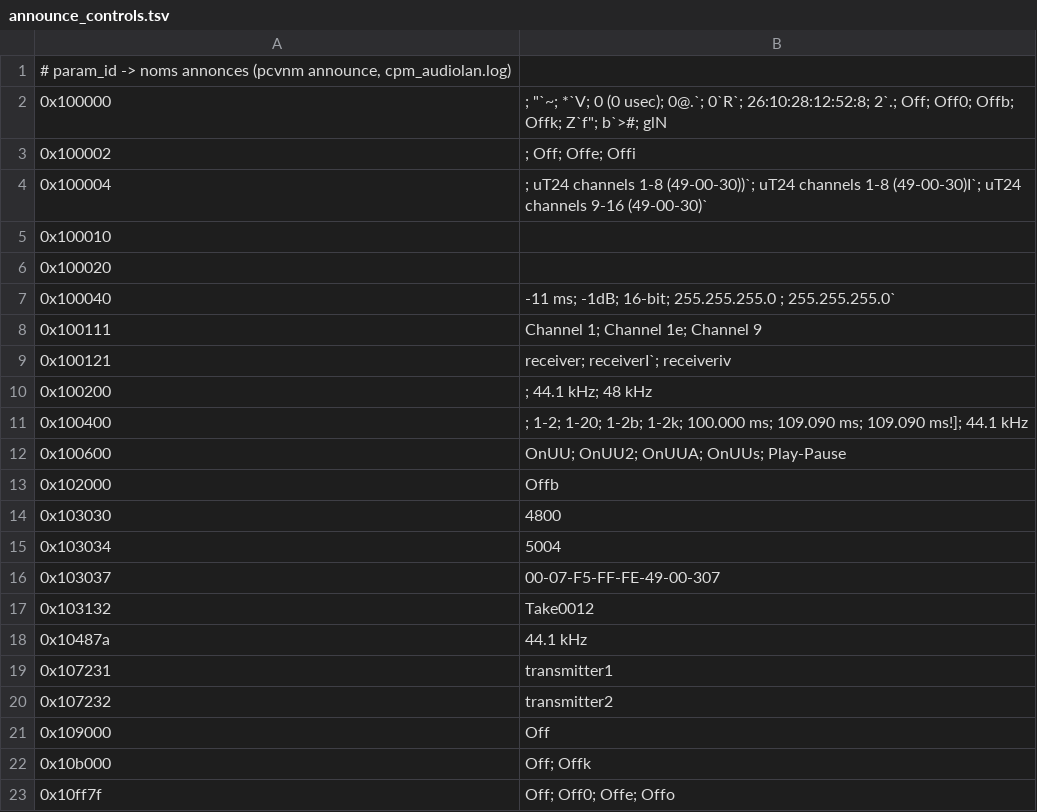
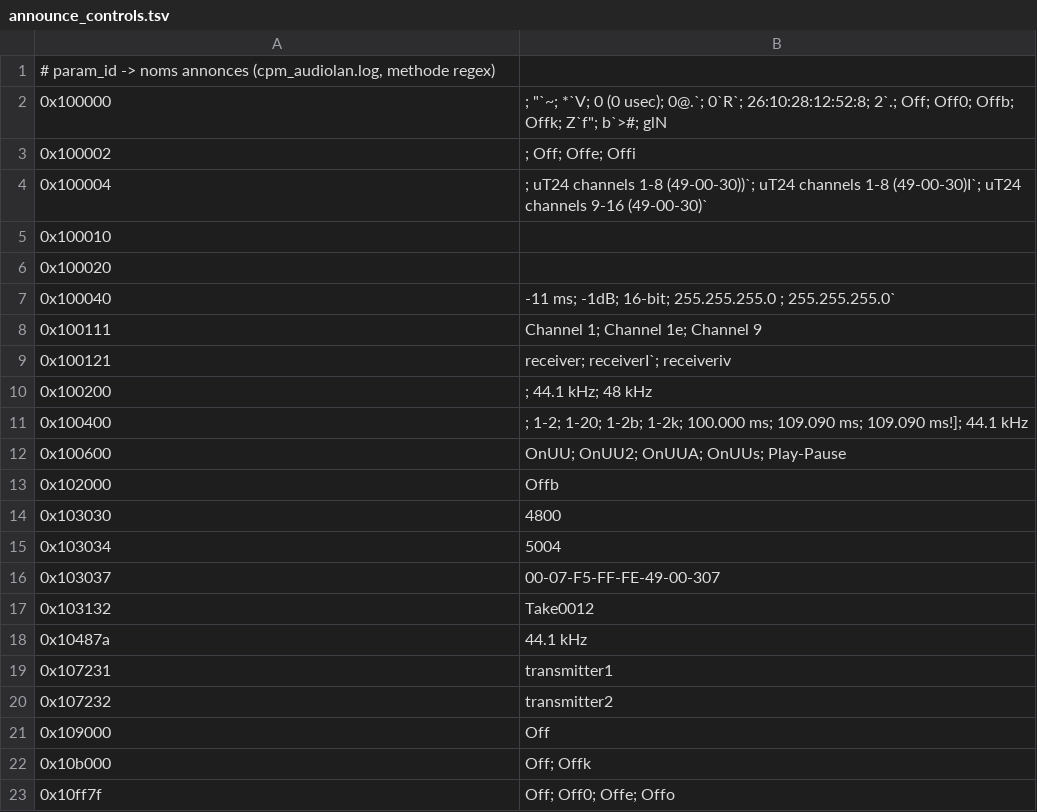
Before and after one commit to dewiweb/cymatic_utrack24, a TSV file: research/notes/announce_controls.tsv, drawn as a sheet.

```diff
--- a/research/notes/announce_controls.tsv
+++ b/research/notes/announce_controls.tsv
@@ -1,2 +1,2 @@
-# param_id -> noms annonces (pcvnm announce, cpm_audiolan.log)
+# param_id -> noms annonces (cpm_audiolan.log, methode regex)
 0x100000	; "`~; *`V; 0 (0 usec); 0@.`; 0`R`; 26:10:28:12:52:8; 2`.; Off; Off0; Offb; Offk; Z`f"; b`>#; glN
```
